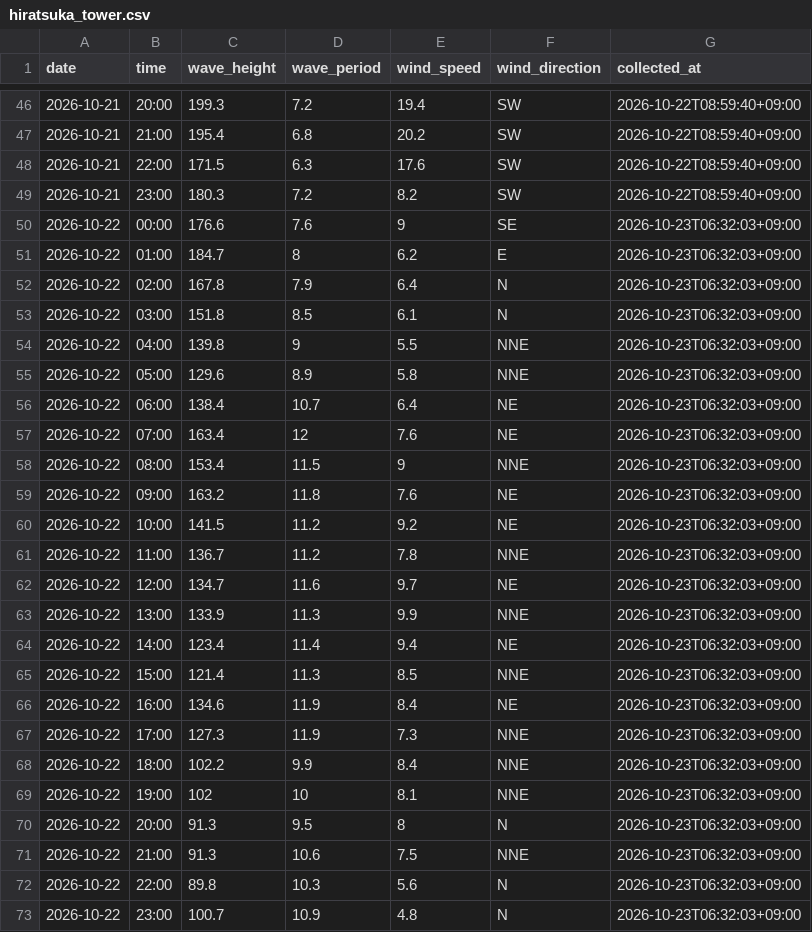
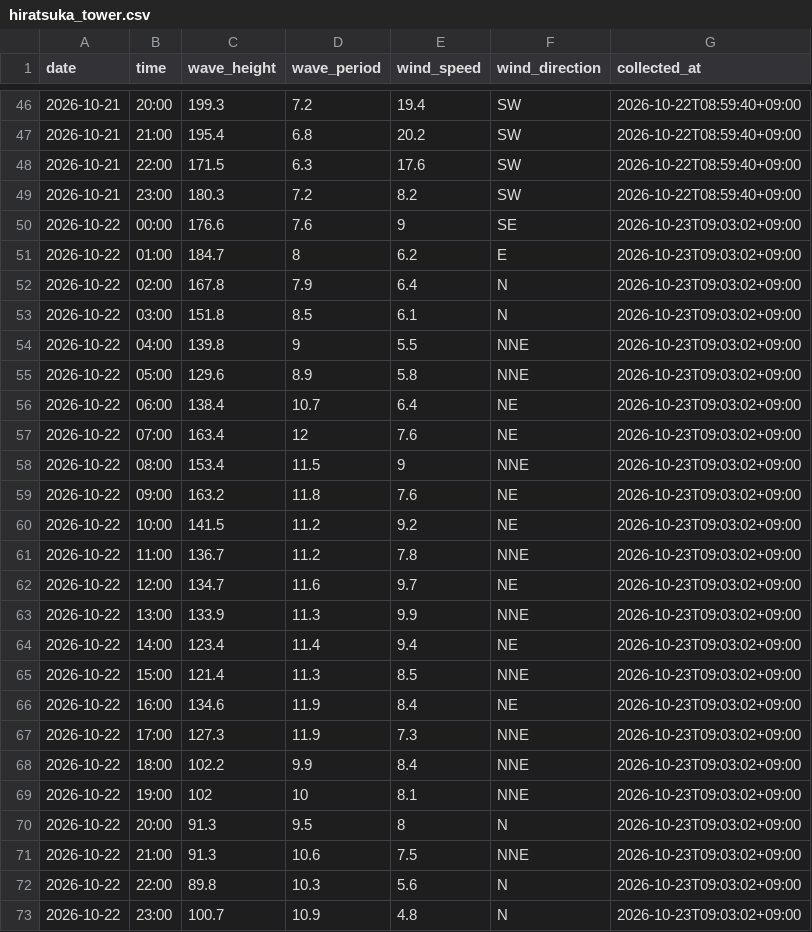
Before and after one commit to Togawa55/hiratsuka-tower-data, a CSV file: data/hiratsuka_tower.csv, drawn as a sheet; only a part is shown, gaps mark what is left out.

```diff
--- a/data/hiratsuka_tower.csv
+++ b/data/hiratsuka_tower.csv
@@ -49,25 +49,25 @@
 2026-10-21,23:00,180.3,7.2,8.2,SW,2026-10-22T08:59:40+09:00
-2026-10-22,00:00,176.6,7.6,9,SE,2026-10-23T06:32:03+09:00
-2026-10-22,01:00,184.7,8,6.2,E,2026-10-23T06:32:03+09:00
-2026-10-22,02:00,167.8,7.9,6.4,N,2026-10-23T06:32:03+09:00
-2026-10-22,03:00,151.8,8.5,6.1,N,2026-10-23T06:32:03+09:00
-2026-10-22,04:00,139.8,9,5.5,NNE,2026-10-23T06:32:03+09:00
-2026-10-22,05:00,129.6,8.9,5.8,NNE,2026-10-23T06:32:03+09:00
-2026-10-22,06:00,138.4,10.7,6.4,NE,2026-10-23T06:32:03+09:00
-2026-10-22,07:00,163.4,12,7.6,NE,2026-10-23T06:32:03+09:00
-2026-10-22,08:00,153.4,11.5,9,NNE,2026-10-23T06:32:03+09:00
-2026-10-22,09:00,163.2,11.8,7.6,NE,2026-10-23T06:32:03+09:00
-2026-10-22,10:00,141.5,11.2,9.2,NE,2026-10-23T06:32:03+09:00
-2026-10-22,11:00,136.7,11.2,7.8,NNE,2026-10-23T06:32:03+09:00
-2026-10-22,12:00,134.7,11.6,9.7,NE,2026-10-23T06:32:03+09:00
-2026-10-22,13:00,133.9,11.3,9.9,NNE,2026-10-23T06:32:03+09:00
-2026-10-22,14:00,123.4,11.4,9.4,NE,2026-10-23T06:32:03+09:00
-2026-10-22,15:00,121.4,11.3,8.5,NNE,2026-10-23T06:32:03+09:00
-2026-10-22,16:00,134.6,11.9,8.4,NE,2026-10-23T06:32:03+09:00
-2026-10-22,17:00,127.3,11.9,7.3,NNE,2026-10-23T06:32:03+09:00
-2026-10-22,18:00,102.2,9.9,8.4,NNE,2026-10-23T06:32:03+09:00
-2026-10-22,19:00,102,10,8.1,NNE,2026-10-23T06:32:03+09:00
-2026-10-22,20:00,91.3,9.5,8,N,2026-10-23T06:32:03+09:00
-2026-10-22,21:00,91.3,10.6,7.5,NNE,2026-10-23T06:32:03+09:00
-2026-10-22,22:00,89.8,10.3,5.6,N,2026-10-23T06:32:03+09:00
-2026-10-22,23:00,100.7,10.9,4.8,N,2026-10-23T06:32:03+09:00
+2026-10-22,00:00,176.6,7.6,9,SE,2026-10-23T09:03:02+09:00
+2026-10-22,01:00,184.7,8,6.2,E,2026-10-23T09:03:02+09:00
+2026-10-22,02:00,167.8,7.9,6.4,N,2026-10-23T09:03:02+09:00
+2026-10-22,03:00,151.8,8.5,6.1,N,2026-10-23T09:03:02+09:00
+2026-10-22,04:00,139.8,9,5.5,NNE,2026-10-23T09:03:02+09:00
+2026-10-22,05:00,129.6,8.9,5.8,NNE,2026-10-23T09:03:02+09:00
+2026-10-22,06:00,138.4,10.7,6.4,NE,2026-10-23T09:03:02+09:00
+2026-10-22,07:00,163.4,12,7.6,NE,2026-10-23T09:03:02+09:00
+2026-10-22,08:00,153.4,11.5,9,NNE,2026-10-23T09:03:02+09:00
+2026-10-22,09:00,163.2,11.8,7.6,NE,2026-10-23T09:03:02+09:00
+2026-10-22,10:00,141.5,11.2,9.2,NE,2026-10-23T09:03:02+09:00
+2026-10-22,11:00,136.7,11.2,7.8,NNE,2026-10-23T09:03:02+09:00
+2026-10-22,12:00,134.7,11.6,9.7,NE,2026-10-23T09:03:02+09:00
+2026-10-22,13:00,133.9,11.3,9.9,NNE,2026-10-23T09:03:02+09:00
+2026-10-22,14:00,123.4,11.4,9.4,NE,2026-10-23T09:03:02+09:00
+2026-10-22,15:00,121.4,11.3,8.5,NNE,2026-10-23T09:03:02+09:00
+2026-10-22,16:00,134.6,11.9,8.4,NE,2026-10-23T09:03:02+09:00
+2026-10-22,17:00,127.3,11.9,7.3,NNE,2026-10-23T09:03:02+09:00
+2026-10-22,18:00,102.2,9.9,8.4,NNE,2026-10-23T09:03:02+09:00
+2026-10-22,19:00,102,10,8.1,NNE,2026-10-23T09:03:02+09:00
+2026-10-22,20:00,91.3,9.5,8,N,2026-10-23T09:03:02+09:00
+2026-10-22,21:00,91.3,10.6,7.5,NNE,2026-10-23T09:03:02+09:00
+2026-10-22,22:00,89.8,10.3,5.6,N,2026-10-23T09:03:02+09:00
+2026-10-22,23:00,100.7,10.9,4.8,N,2026-10-23T09:03:02+09:00
```
Also changed, not shown: 1 other file.
